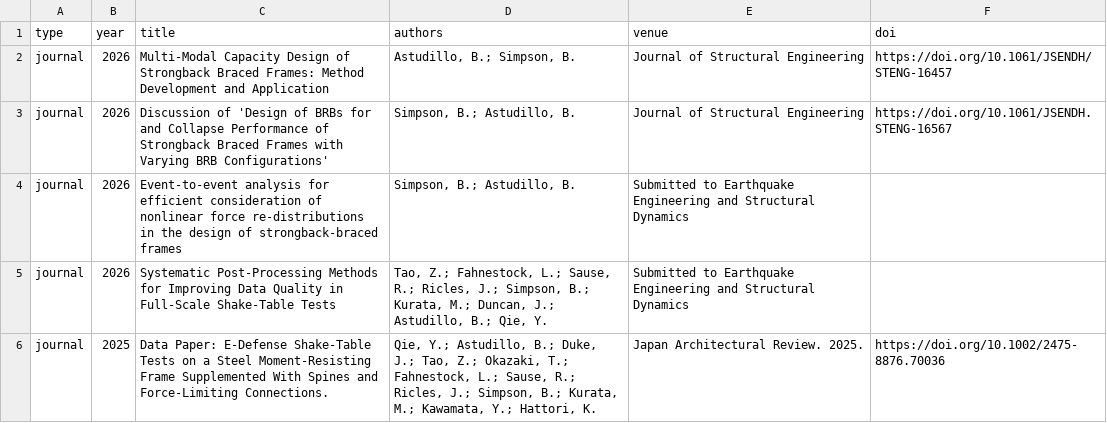
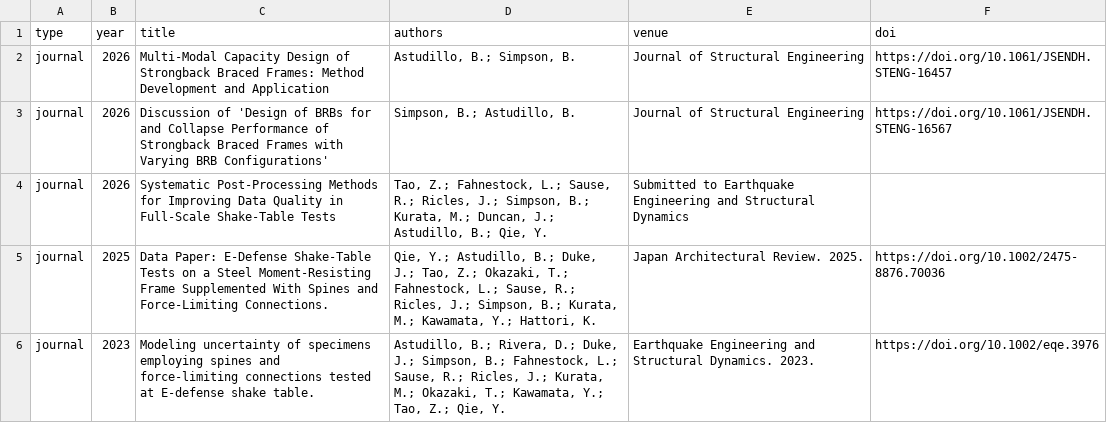
Before and after one commit to Emily-ejag/bwebpage, a CSV file: bryam-webpage2/public/data/publications.csv, drawn as a sheet; only a part is shown; the shorter side is filled out with more unchanged rows.

Commit message:
Update publications.csv

```diff
--- a/bryam-webpage2/public/data/publications.csv
+++ b/bryam-webpage2/public/data/publications.csv
@@ -1,5 +1,4 @@
 type,year,title,authors,venue,doi
-journal,2026,Multi-Modal Capacity Design of Strongback Braced Frames: Method Development and Application,"Astudillo, B.; Simpson, B.", Journal of Structural Engineering, https://doi.org/10.1061/JSENDH/STENG-16457
+journal,2026,Multi-Modal Capacity Design of Strongback Braced Frames: Method Development and Application,"Astudillo, B.; Simpson, B.", Journal of Structural Engineering, https://doi.org/10.1061/JSENDH.STENG-16457
 journal,2026,Discussion of 'Design of BRBs for and Collapse Performance of Strongback Braced Frames with Varying BRB Configurations',"Simpson, B.; Astudillo, B.", Journal of Structural Engineering, https://doi.org/10.1061/JSENDH.STENG-16567
-journal,2026,Event-to-event analysis for efficient consideration of nonlinear force re-distributions in the design of strongback-braced frames,"Simpson, B.; Astudillo, B.", Submitted to Earthquake Engineering and Structural Dynamics,
 journal,2026,Systematic Post-Processing Methods for Improving Data Quality in Full-Scale Shake-Table Tests,"Tao, Z.; Fahnestock, L.; Sause, R.; Ricles, J.; Simpson, B.; Kurata, M.; Duncan, J.; Astudillo, B.; Qie, Y.", Submitted to Earthquake Engineering and Structural Dynamics
```
